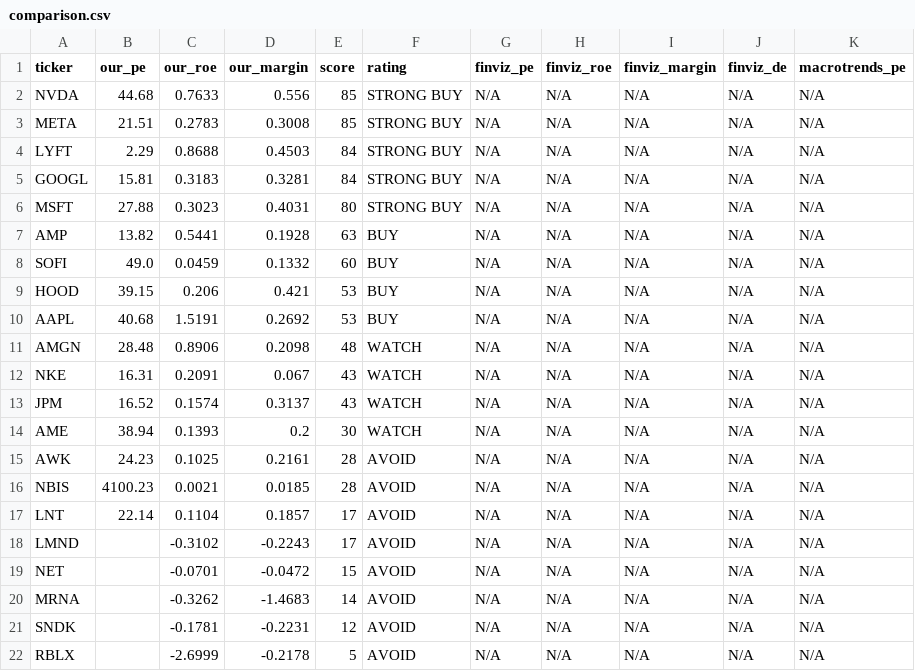
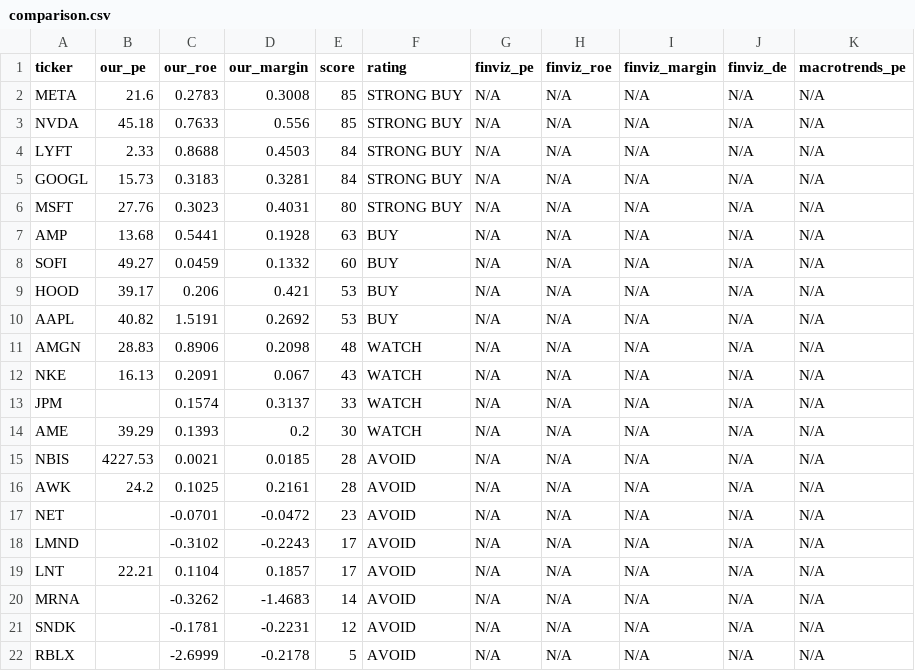
Before and after one commit to leafy-joyce-t/stock-tracker, a CSV file: data/comparison.csv, drawn as a sheet.

```diff
--- a/data/comparison.csv
+++ b/data/comparison.csv
@@ -1,20 +1,20 @@
 ticker,our_pe,our_roe,our_margin,score,rating,finviz_pe,finviz_roe,finviz_margin,finviz_de,macrotrends_pe
-NVDA,44.68,0.7633,0.556,85,STRONG BUY,N/A,N/A,N/A,N/A,N/A
-META,21.51,0.2783,0.3008,85,STRONG BUY,N/A,N/A,N/A,N/A,N/A
-LYFT,2.29,0.8688,0.4503,84,STRONG BUY,N/A,N/A,N/A,N/A,N/A
-GOOGL,15.81,0.3183,0.3281,84,STRONG BUY,N/A,N/A,N/A,N/A,N/A
-MSFT,27.88,0.3023,0.4031,80,STRONG BUY,N/A,N/A,N/A,N/A,N/A
-AMP,13.82,0.5441,0.1928,63,BUY,N/A,N/A,N/A,N/A,N/A
-SOFI,49.0,0.0459,0.1332,60,BUY,N/A,N/A,N/A,N/A,N/A
-HOOD,39.15,0.206,0.421,53,BUY,N/A,N/A,N/A,N/A,N/A
-AAPL,40.68,1.5191,0.2692,53,BUY,N/A,N/A,N/A,N/A,N/A
-AMGN,28.48,0.8906,0.2098,48,WATCH,N/A,N/A,N/A,N/A,N/A
-NKE,16.31,0.2091,0.067,43,WATCH,N/A,N/A,N/A,N/A,N/A
-JPM,16.52,0.1574,0.3137,43,WATCH,N/A,N/A,N/A,N/A,N/A
-AME,38.94,0.1393,0.2,30,WATCH,N/A,N/A,N/A,N/A,N/A
-AWK,24.23,0.1025,0.2161,28,AVOID,N/A,N/A,N/A,N/A,N/A
-NBIS,4100.23,0.0021,0.0185,28,AVOID,N/A,N/A,N/A,N/A,N/A
-LNT,22.14,0.1104,0.1857,17,AVOID,N/A,N/A,N/A,N/A,N/A
+META,21.6,0.2783,0.3008,85,STRONG BUY,N/A,N/A,N/A,N/A,N/A
+NVDA,45.18,0.7633,0.556,85,STRONG BUY,N/A,N/A,N/A,N/A,N/A
+LYFT,2.33,0.8688,0.4503,84,STRONG BUY,N/A,N/A,N/A,N/A,N/A
+GOOGL,15.73,0.3183,0.3281,84,STRONG BUY,N/A,N/A,N/A,N/A,N/A
+MSFT,27.76,0.3023,0.4031,80,STRONG BUY,N/A,N/A,N/A,N/A,N/A
+AMP,13.68,0.5441,0.1928,63,BUY,N/A,N/A,N/A,N/A,N/A
+SOFI,49.27,0.0459,0.1332,60,BUY,N/A,N/A,N/A,N/A,N/A
+HOOD,39.17,0.206,0.421,53,BUY,N/A,N/A,N/A,N/A,N/A
+AAPL,40.82,1.5191,0.2692,53,BUY,N/A,N/A,N/A,N/A,N/A
+AMGN,28.83,0.8906,0.2098,48,WATCH,N/A,N/A,N/A,N/A,N/A
+NKE,16.13,0.2091,0.067,43,WATCH,N/A,N/A,N/A,N/A,N/A
+JPM,,0.1574,0.3137,33,WATCH,N/A,N/A,N/A,N/A,N/A
+AME,39.29,0.1393,0.2,30,WATCH,N/A,N/A,N/A,N/A,N/A
+NBIS,4227.53,0.0021,0.0185,28,AVOID,N/A,N/A,N/A,N/A,N/A
+AWK,24.2,0.1025,0.2161,28,AVOID,N/A,N/A,N/A,N/A,N/A
+NET,,-0.0701,-0.0472,23,AVOID,N/A,N/A,N/A,N/A,N/A
 LMND,,-0.3102,-0.2243,17,AVOID,N/A,N/A,N/A,N/A,N/A
-NET,,-0.0701,-0.0472,15,AVOID,N/A,N/A,N/A,N/A,N/A
+LNT,22.21,0.1104,0.1857,17,AVOID,N/A,N/A,N/A,N/A,N/A
 MRNA,,-0.3262,-1.4683,14,AVOID,N/A,N/A,N/A,N/A,N/A
```
Also changed, not shown: data/calculated_ratios.csv, data/financials/NBIS_income.csv, 24 other files.
